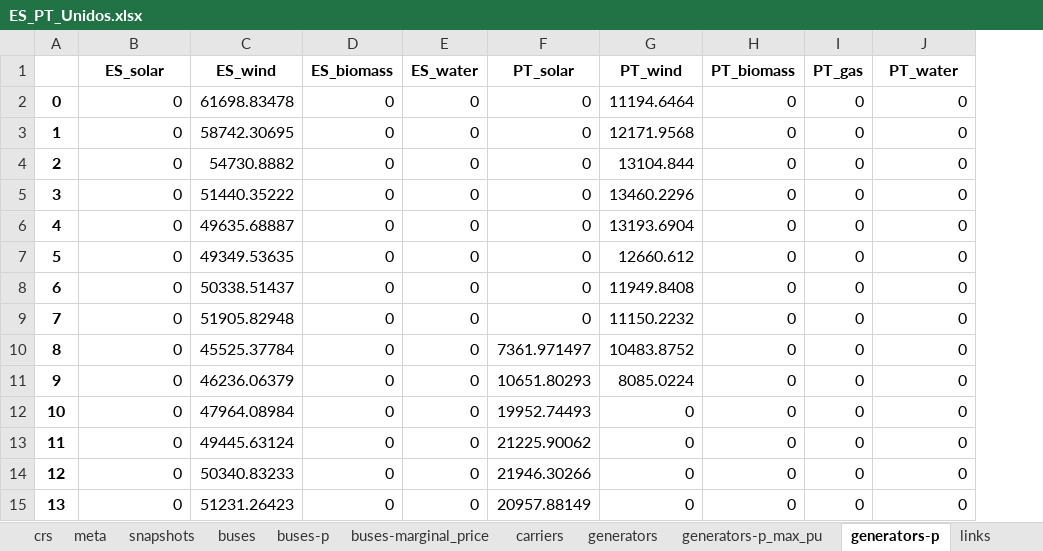
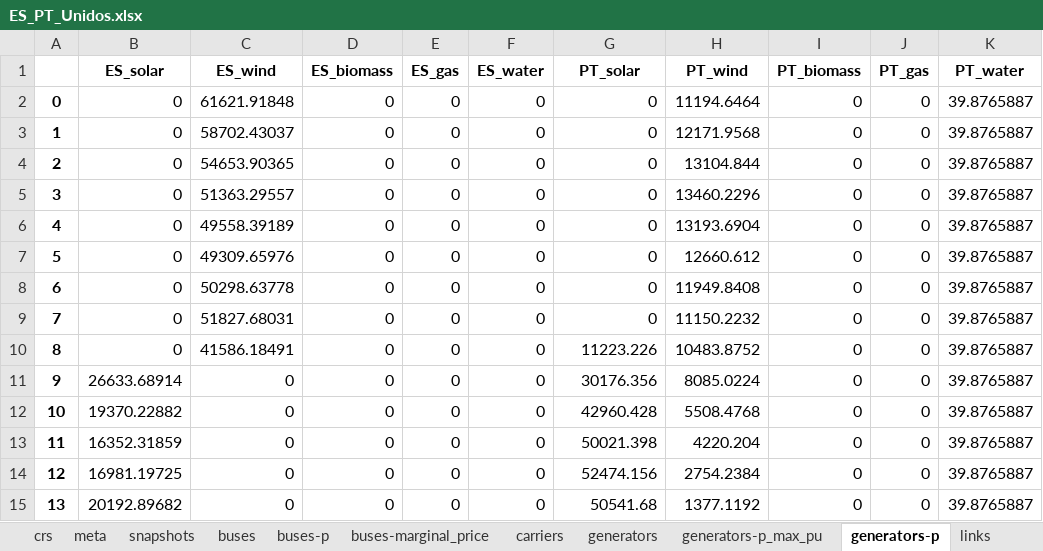
Before and after one commit to anabatres28-png/Dispatching-Project-in-PypSA, an Excel workbook: Modelo_España_Portugal/Resultados/ES_PT_Unidos.xlsx, sheet generators-p, drawn as a sheet; only a part is shown; values as stored, in another font and other column widths than the file's, no borders; addresses are those after the commit; the diff covers the shown part only; the diff names each change by its address in the sheet, - before the commit and + after, or states it on an @@ line.

```diff
--- a/Modelo_España_Portugal/Resultados/ES_PT_Unidos.xlsx (sheet generators-p)
+++ b/Modelo_España_Portugal/Resultados/ES_PT_Unidos.xlsx (sheet generators-p)
+column E (ES_gas), rows 2-15: all 0
-C2 (ES_wind): 61698.83478
+C2 (ES_wind): 61621.91848
-K2:K15 (PT_water): 0
+K2:K15 (PT_water): 39.8765887
-C3 (ES_wind): 58742.30695
+C3 (ES_wind): 58702.43037
-C4 (ES_wind): 54730.8882
+C4 (ES_wind): 54653.90365
-C5 (ES_wind): 51440.35222
+C5 (ES_wind): 51363.29557
-C6 (ES_wind): 49635.68887
+C6 (ES_wind): 49558.39189
-C7 (ES_wind): 49349.53635
+C7 (ES_wind): 49309.65976
-C8 (ES_wind): 50338.51437
+C8 (ES_wind): 50298.63778
-C9 (ES_wind): 51905.82948
+C9 (ES_wind): 51827.68031
-C10 (ES_wind): 45525.37784
+C10 (ES_wind): 41586.18491
-G10 (PT_solar): 7361.971497
+G10 (PT_solar): 11223.226
-B11 (ES_solar): 0
+B11 (ES_solar): 26633.68914
-C11 (ES_wind): 46236.06379
+C11 (ES_wind): 0
-G11 (PT_solar): 10651.80293
+G11 (PT_solar): 30176.356
-B12 (ES_solar): 0
+B12 (ES_solar): 19370.22882
-C12 (ES_wind): 47964.08984
+C12 (ES_wind): 0
-G12 (PT_solar): 19952.74493
+G12 (PT_solar): 42960.428
-H12 (PT_wind): 0
+H12 (PT_wind): 5508.4768
-B13 (ES_solar): 0
+B13 (ES_solar): 16352.31859
-C13 (ES_wind): 49445.63124
+C13 (ES_wind): 0
-G13 (PT_solar): 21225.90062
+G13 (PT_solar): 50021.398
-H13 (PT_wind): 0
+H13 (PT_wind): 4220.204
-B14 (ES_solar): 0
+B14 (ES_solar): 16981.19725
-C14 (ES_wind): 50340.83233
+C14 (ES_wind): 0
-G14 (PT_solar): 21946.30266
+G14 (PT_solar): 52474.156
-H14 (PT_wind): 0
+H14 (PT_wind): 2754.2384
-B15 (ES_solar): 0
+B15 (ES_solar): 20192.89682
-C15 (ES_wind): 51231.26423
+C15 (ES_wind): 0
-G15 (PT_solar): 20957.88149
+G15 (PT_solar): 50541.68
-H15 (PT_wind): 0
+H15 (PT_wind): 1377.1192
```
Also changed, not shown: 400 edited cells elsewhere in this sheet, sheet links-p0, sheet buses-marginal_price, sheet links-p1, sheet buses-p, sheet storage_units-state_of_charge, sheet stores-e, 6 more sheets, Modelo_España_Portugal/Modelo_ES_PT_Unido/modelo_dispatching_españa_portugal_unido.xlsx, 2 other files.
